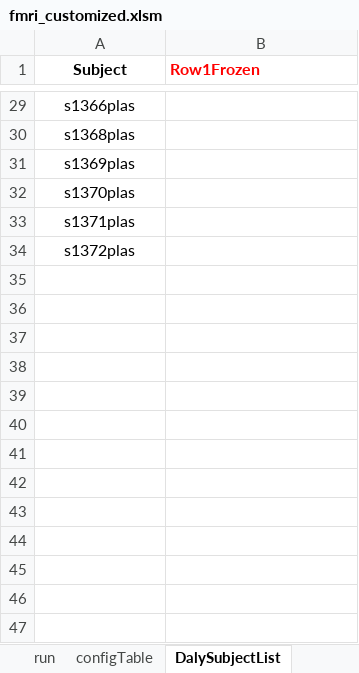
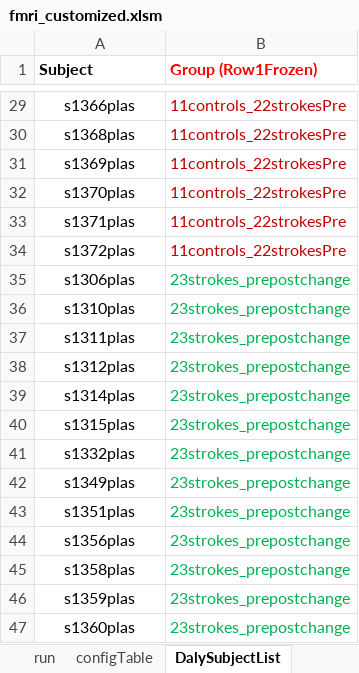
Before and after one commit to baluneboy/biomedken, an Excel workbook: csharp_sandbox/ExcelWorkbook_fMRI/fmri_customized.xlsm, sheet DalySubjectList, drawn as a sheet; only a part is shown, gaps mark what is left out; values as stored, in another font and other column widths than the file's, no borders; the diff covers the shown part only; the diff names each change by its address in the sheet, - before the commit and + after, or states it on an @@ line.

```diff
--- a/csharp_sandbox/ExcelWorkbook_fMRI/fmri_customized.xlsm (sheet DalySubjectList)
+++ b/csharp_sandbox/ExcelWorkbook_fMRI/fmri_customized.xlsm (sheet DalySubjectList)
-A1 alignment: center
+A1 alignment: left
-B1: Row1Frozen
+B1: Group (Row1Frozen)
-B29:B34 (Group (Row1Frozen)): (empty)
+B29:B34 (Group (Row1Frozen)): 11controls_22strokesPre
+row 35: s1306plas | 23strokes_prepostchange
+row 36: s1310plas | 23strokes_prepostchange
+row 37: s1311plas | 23strokes_prepostchange
+row 38: s1312plas | 23strokes_prepostchange
+row 39: s1314plas | 23strokes_prepostchange
+row 40: s1315plas | 23strokes_prepostchange
+row 41: s1332plas | 23strokes_prepostchange
+row 42: s1349plas | 23strokes_prepostchange
+row 43: s1351plas | 23strokes_prepostchange
+row 44: s1356plas | 23strokes_prepostchange
+row 45: s1358plas | 23strokes_prepostchange
+row 46: s1359plas | 23strokes_prepostchange
+row 47: s1360plas | 23strokes_prepostchange
```
Also changed, not shown: 10 added rows and 27 edited cells elsewhere in this sheet, sheet run, sheet configTable, hidden cells, 2 other files.
